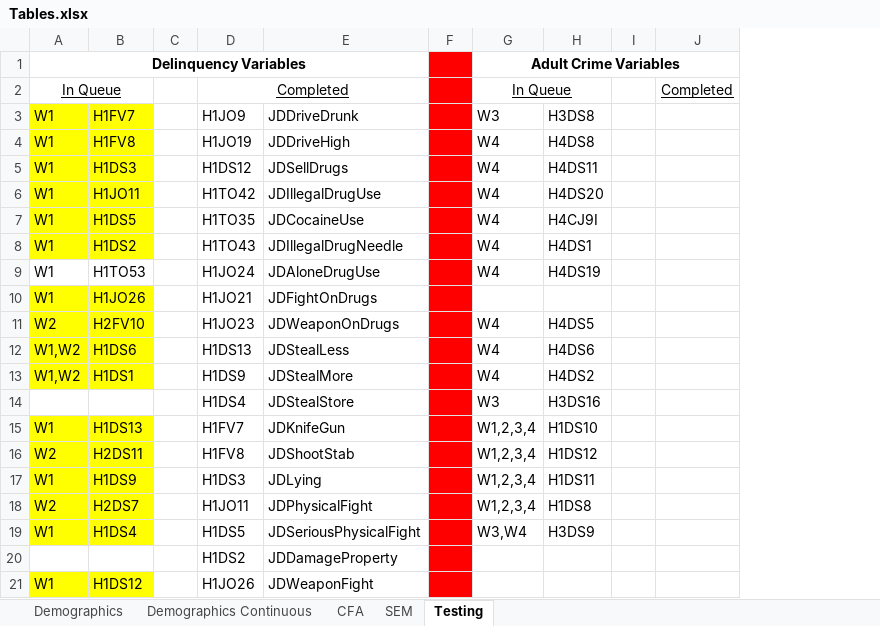
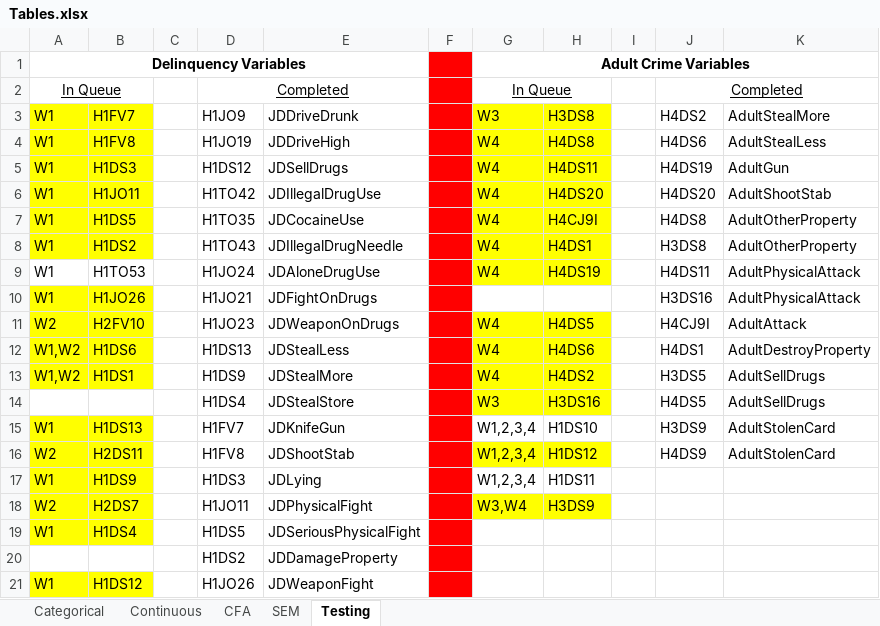
Before and after one commit to N3uralN3twork/R-Projects, an Excel workbook: ADD Health/Tables.xlsx, sheet Testing, drawn as a sheet; only a part is shown; values as stored, in another font and other column widths than the file's, no borders; removed rows and columns are numbered as before the commit, all else as after; the diff names each change by its address in the sheet, - before the commit and + after, or states it on an @@ line.

Commit message:
Add Health

```diff
--- a/ADD Health/Tables.xlsx (sheet Testing)
+++ b/ADD Health/Tables.xlsx (sheet Testing)
-sheet tab: Demographics
+sheet tab: Categorical
-sheet tab: Demographics Continuous
+sheet tab: Continuous
-column J, row 2: Completed
+column J, rows 2-16: Completed | H4DS2 | H4DS6 | H4DS19 | H4DS20 | H4DS8 | H3DS8 | H4DS11 | H3DS16 | H4CJ9I | H4DS1 | H3DS5 | H4DS5 | H3DS9 | H4DS9
+column K, rows 3-16: AdultStealMore | AdultStealLess | AdultGun | AdultShootStab | AdultOtherProperty | AdultOtherProperty | AdultPhysicalAttack | AdultPhysicalAttack | AdultAttack | AdultDestroyProperty | AdultSellDrugs | AdultSellDrugs | AdultStolenCard | AdultStolenCard
-G3:H9 fill: none
+G3:H9 fill: #FFFF00
-G11:H14 fill: none
+G11:H14 fill: #FFFF00
-G16:H16 fill: none
+G16:H16 fill: #FFFF00
-G18: W1,2,3,4
+G18: W3,W4
-G18:H18 fill: none
+G18:H18 fill: #FFFF00
-H18: H1DS8
+H18: H3DS9
-G19: W3,W4
+G19: (empty)
-H19: H3DS9
+H19: (empty)
```
Also changed, not shown: 5 other files.
